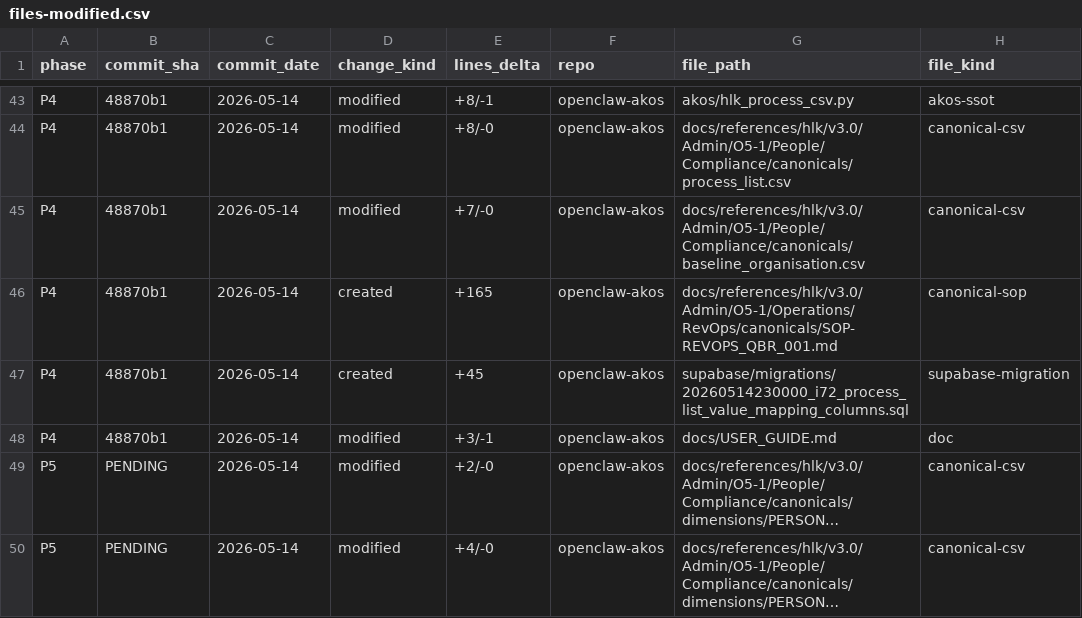
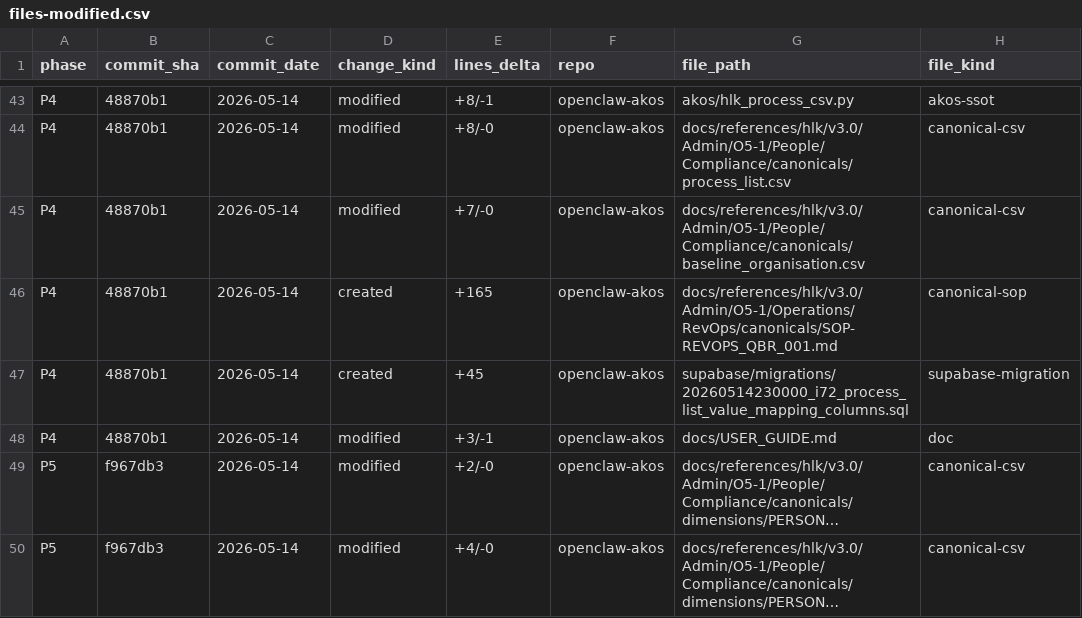
Before and after one commit to FraysaXII/openclaw-akos, a CSV file: docs/wip/planning/72-marketing-area-governance-and-persona-registry-expansion/files-modified.csv, drawn as a sheet; only a part is shown, gaps mark what is left out; long unchanged cells end in …; the diff names each change by its address in the sheet, - before the commit and + after, or states it on an @@ line.

Commit message:
chore(i72): backfill p5 commit sha f967db3 to files-modified.csv

```diff
--- a/docs/wip/planning/72-marketing-area-governance-and-persona-registry-expansion/files-modified.csv
+++ b/docs/wip/planning/72-marketing-area-governance-and-persona-registry-expansion/files-modified.csv
-B49:B50 (commit_sha): PENDING
+B49:B50 (commit_sha): f967db3
```
